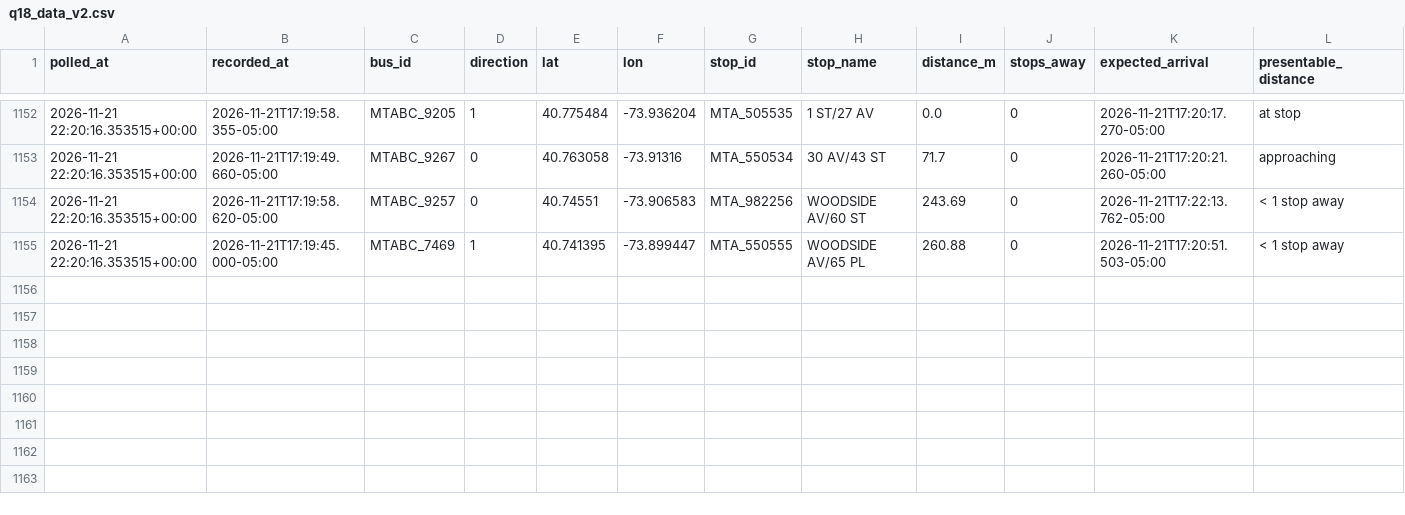
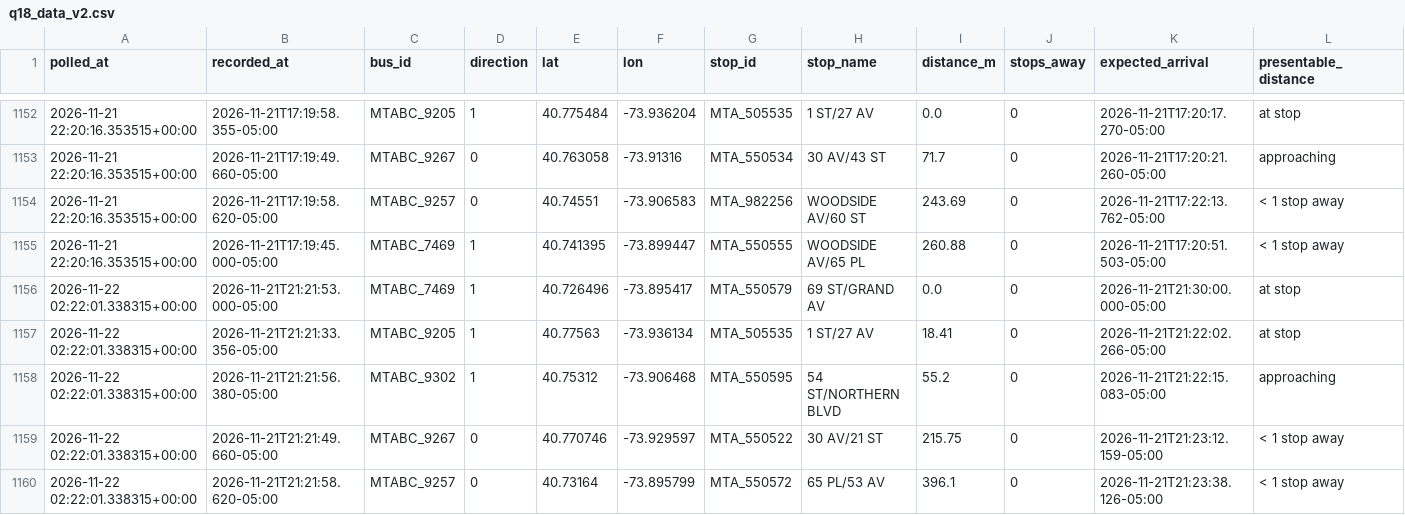
Before and after one commit to SayeedAfridii/q18-predictor, a CSV file: q18_data_v2.csv, drawn as a sheet; only a part is shown, gaps mark what is left out.

```diff
--- a/q18_data_v2.csv
+++ b/q18_data_v2.csv
@@ -1155 +1155,6 @@ polled_at,recorded_at,bus_id,direction,lat,lon,stop_id,stop_name,distance_m,stop
 2026-11-21 22:20:16.353515+00:00,2026-11-21T17:19:45.000-05:00,MTABC_7469,1,40.741395,-73.899447,MTA_550555,WOODSIDE AV/65 PL,260.88,0,2026-11-21T17:20:51.503-05:00,< 1 stop away
+2026-11-22 02:22:01.338315+00:00,2026-11-21T21:21:53.000-05:00,MTABC_7469,1,40.726496,-73.895417,MTA_550579,69 ST/GRAND AV,0.0,0,2026-11-21T21:30:00.000-05:00,at stop
+2026-11-22 02:22:01.338315+00:00,2026-11-21T21:21:33.356-05:00,MTABC_9205,1,40.77563,-73.936134,MTA_505535,1 ST/27 AV,18.41,0,2026-11-21T21:22:02.266-05:00,at stop
+2026-11-22 02:22:01.338315+00:00,2026-11-21T21:21:56.380-05:00,MTABC_9302,1,40.75312,-73.906468,MTA_550595,54 ST/NORTHERN BLVD,55.2,0,2026-11-21T21:22:15.083-05:00,approaching
+2026-11-22 02:22:01.338315+00:00,2026-11-21T21:21:49.660-05:00,MTABC_9267,0,40.770746,-73.929597,MTA_550522,30 AV/21 ST,215.75,0,2026-11-21T21:23:12.159-05:00,< 1 stop away
+2026-11-22 02:22:01.338315+00:00,2026-11-21T21:21:58.620-05:00,MTABC_9257,0,40.73164,-73.895799,MTA_550572,65 PL/53 AV,396.1,0,2026-11-21T21:23:38.126-05:00,< 1 stop away
```
